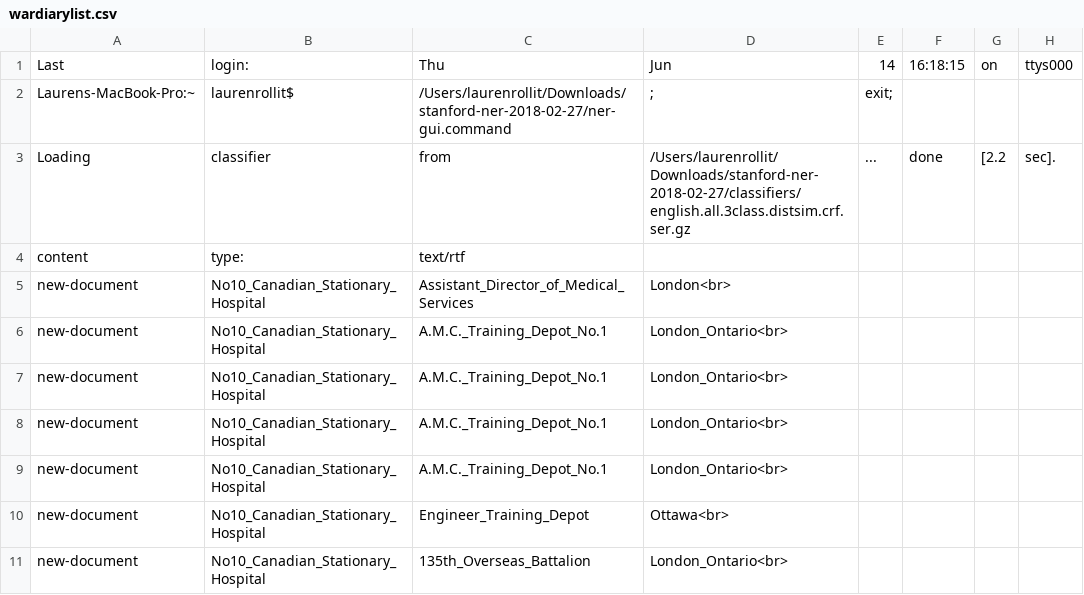
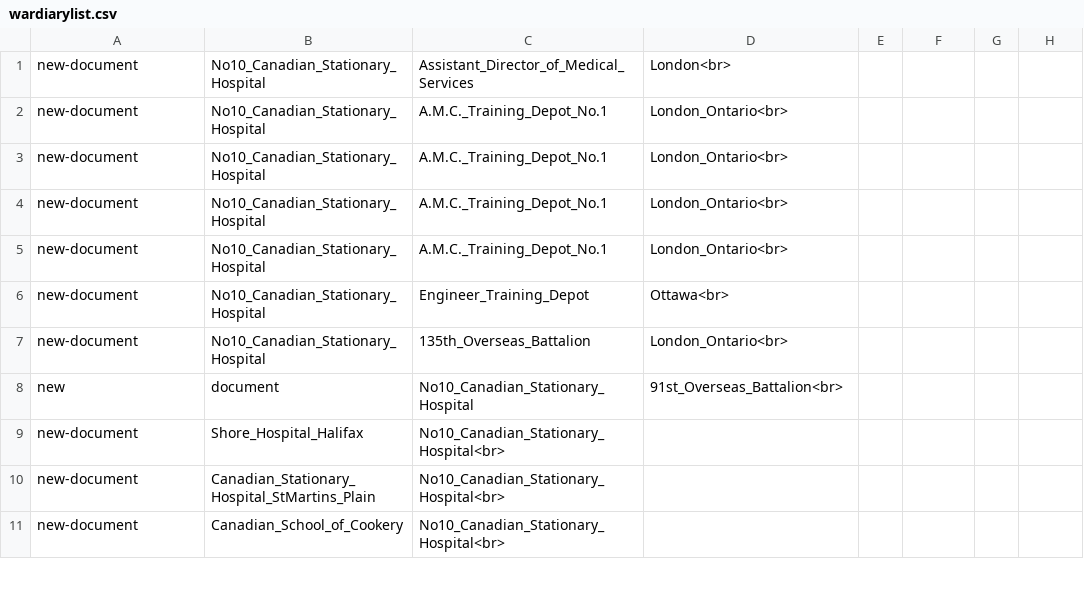
Before and after one commit to laurenrollit/hist3814o-final-project, a CSV file: wardiarylist.csv, drawn as a sheet; only a part is shown; the shorter side is filled out with more unchanged rows; the diff names each change by its address in the sheet, - before the commit and + after, or states it on an @@ line.

Commit message:
Update wardiarylist.csv
This is the .csv file I inputted into Gelphi and RAW to create visualizations and analysis of my network.

```diff
--- a/wardiarylist.csv
+++ b/wardiarylist.csv
-row 1: Last | login: | Thu | Jun | 14 | 16:18:15 | on | ttys000
-row 2: Laurens-MacBook-Pro:~ | laurenrollit$ | /Users/laurenrollit/Downloads/stanford-ner-2018-02-27/ner-gui.command | ; | exit;
-row 3: Loading | classifier | from | /Users/laurenrollit/Downloads/stanford-ner-2018-02-27/classifiers/english.all.3class.distsim.crf.ser.gz | ... | done | [2.2 | sec].
-row 4: content | type: | text/rtf
```
